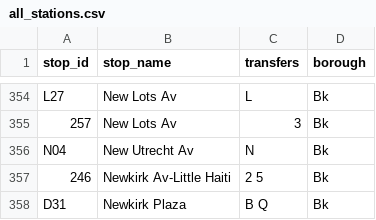
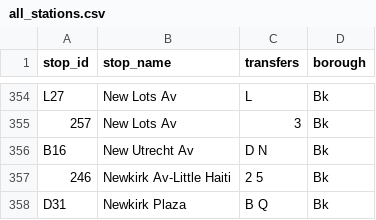
Before and after one commit to NolanSmug/nyc-subway-journey-react, a CSV file: public/csv/all_stations.csv, drawn as a sheet; only a part is shown, gaps mark what is left out.

Commit message:
Refactor passenger animations and state updates - Move passenger walk logic into `RiderMode` button/key handlers - Fix `usePassengerActions` timer bugs - Stop `TrainContext` from re-rendering due to `UIContext` changes - Manual data file fixes - Update `useTrainActions` to modify train object correctly - Pass door refs down for passenger animation targets - Remove useEffect() from Door

```diff
--- a/public/csv/all_stations.csv
+++ b/public/csv/all_stations.csv
@@ -355,3 +355,3 @@ L27,New Lots Av,L,Bk
 257,New Lots Av,3,Bk
-N04,New Utrecht Av,N,Bk
+B16,New Utrecht Av,D N,Bk
 246,Newkirk Av-Little Haiti,2 5,Bk
```
Also changed, not shown: public/csv/n_train_stations.csv, src/logic/data/game-data.csv, 20 other files.
